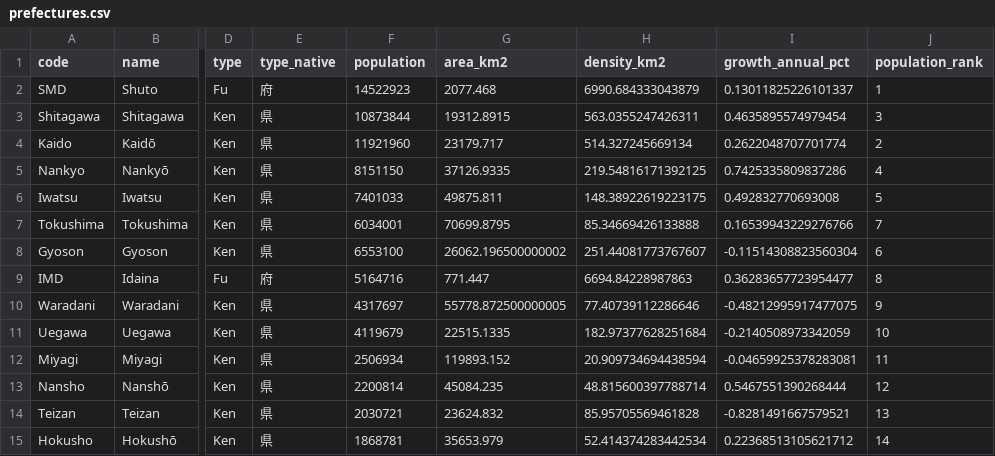
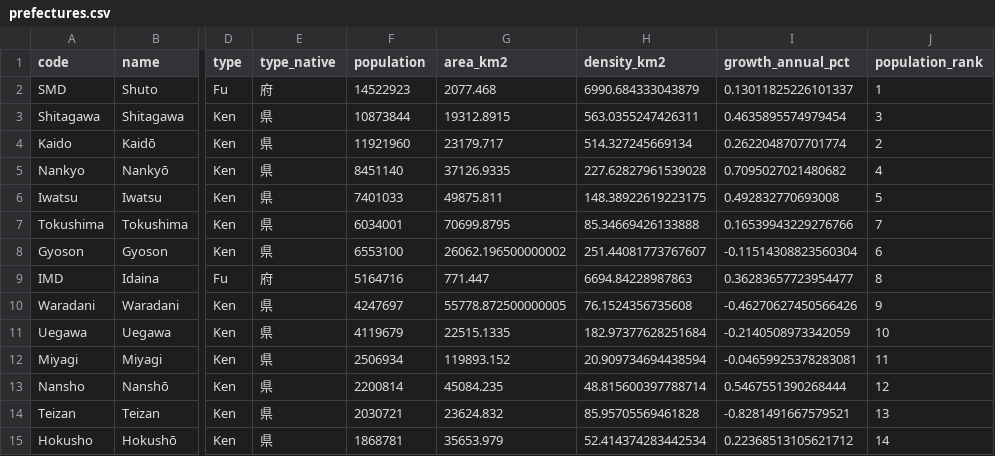
Before and after one commit to Teeachee/Tayichi-Interactive-Map, a CSV file: prefectures.csv, drawn as a sheet; only a part is shown, gaps mark what is left out; the diff names each change by its address in the sheet, - before the commit and + after, or states it on an @@ line.

```diff
--- a/prefectures.csv
+++ b/prefectures.csv
-F5 (population): 8151150
+F5 (population): 8451140
-H5 (density_km2): 219.54816171392125
+H5 (density_km2): 227.62827961539028
-I5 (growth_annual_pct): 0.7425335809837286
+I5 (growth_annual_pct): 0.7095027021480682
-F10 (population): 4317697
+F10 (population): 4247697
-H10 (density_km2): 77.40739112286646
+H10 (density_km2): 76.1524356735608
-I10 (growth_annual_pct): -0.48212995917477075
+I10 (growth_annual_pct): -0.46270627450566426
```
Also changed, not shown: subdivisions.csv, 2 other files.
